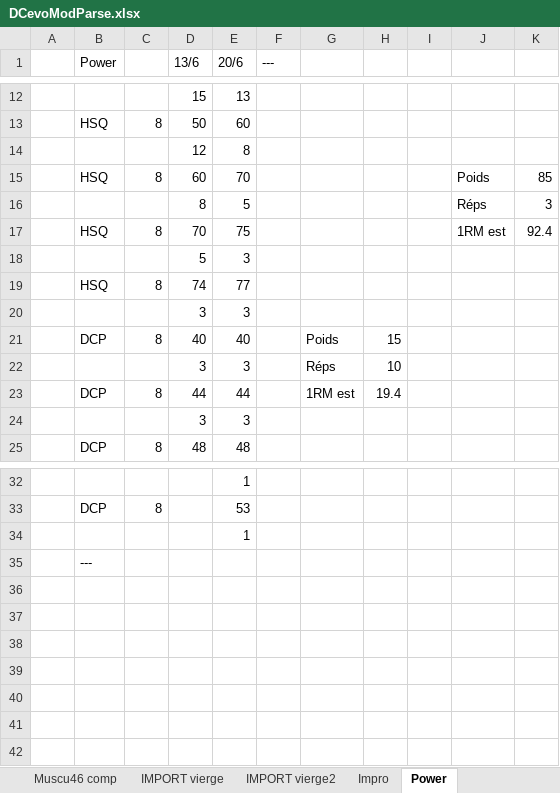
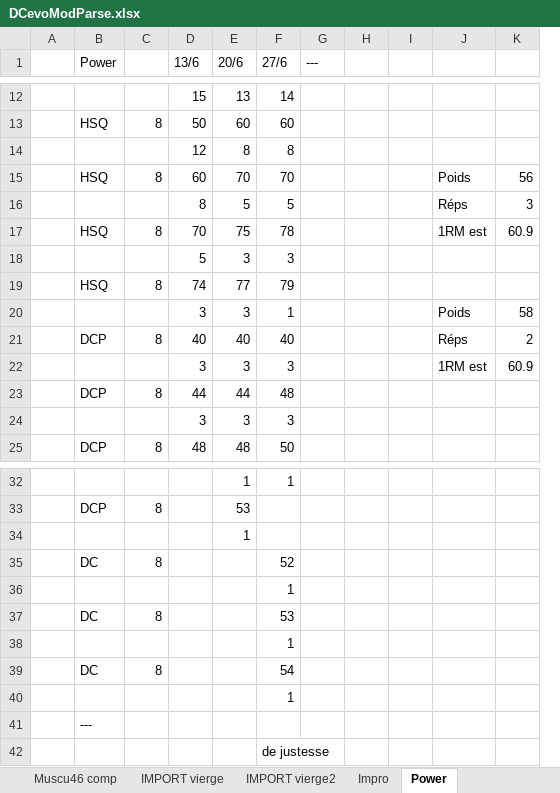
Before and after one commit to GuillBuj/fitlogtimer, an Excel workbook: docs/DCevoModParse.xlsx, sheet Power, drawn as a sheet; only a part is shown, gaps mark what is left out; values as stored, in another font and other column widths than the file's, no cell formats; charts and pictures not drawn; removed rows and columns are numbered as before the commit, all else as after; the diff names each change by its address in the sheet, - before the commit and + after, or states it on an @@ line.

```diff
--- a/docs/DCevoModParse.xlsx (sheet Power)
+++ b/docs/DCevoModParse.xlsx (sheet Power)
+column F (27/6), rows 12-21: 14 | 60 | 8 | 70 | 5 | 78 | 3 | 79 | 1 | 40; rows 23-25: 48 | 3 | 50; row 32: 1
-column G, row 21: Poids; row 23: 1RM est
-K15: 85
+K15: 56
-K17: 92.4
+K17: 60.9
-J20: (empty)
+J20: Poids
-K20: (empty)
+K20: 58
-H21: 15
+H21: (empty)
-J21: (empty)
+J21: Réps
-K21: (empty)
+K21: 2
-row 22:  |  |  | 3 | 3 |  | Réps | 10
+row 22:  |  |  | 3 | 3 | 3 |  |  |  | 1RM est | 60.9
-H23: 19.4
+H23: (empty)
+row 35:  | DC | 8 |  |  | 52
+row 36:  |  |  |  |  | 1
+row 37:  | DC | 8 |  |  | 53
+row 38:  |  |  |  |  | 1
+row 39:  | DC | 8 |  |  | 54
+row 40:  |  |  |  |  | 1
+row 42:  |  |  |  |  | de justesse
```
Also changed, not shown: sheet Max HalfSquat, sheet Calculateur Cible, sheet Max Deadlift, cell formats, charts or pictures, 3 other files.
